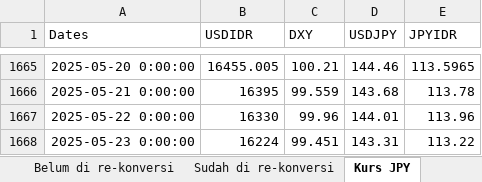
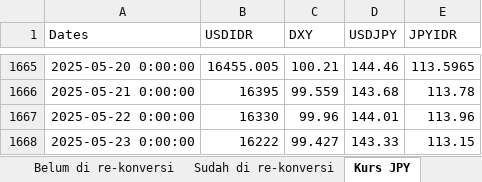
Before and after one commit to apliabelina/Konversi-Pinjaman, an Excel workbook: pages/Data Historis - Monitoring Timing Konversi Pinjaman.xlsx, sheet Kurs JPY, drawn as a sheet; only a part is shown, gaps mark what is left out; values as stored, in another font and other column widths than the file's, no borders; the diff names each change by its address in the sheet, - before the commit and + after, or states it on an @@ line.

Commit message:
Update sheet Kurs JPY saja

```diff
--- a/pages/Data Historis - Monitoring Timing Konversi Pinjaman.xlsx (sheet Kurs JPY)
+++ b/pages/Data Historis - Monitoring Timing Konversi Pinjaman.xlsx (sheet Kurs JPY)
-B1668 (USDIDR): 16224
+B1668 (USDIDR): 16222
-C1668 (DXY): 99.451
+C1668 (DXY): 99.427
-D1668 (USDJPY): 143.31
+D1668 (USDJPY): 143.33
-E1668 (JPYIDR): 113.22
+E1668 (JPYIDR): 113.15
```
